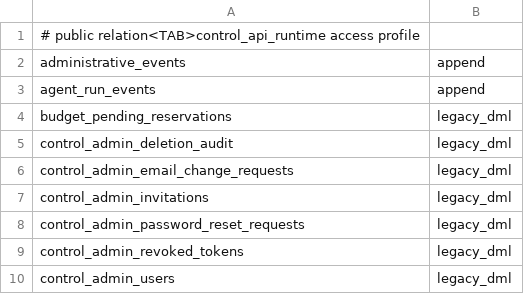
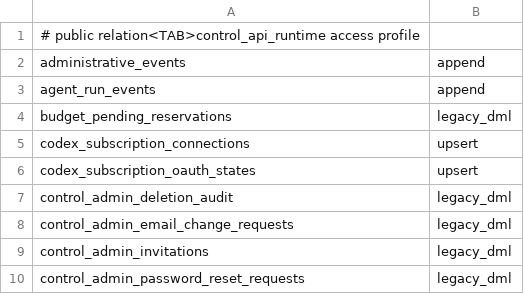
Before and after one commit to evenfire-ai/evenfire, a TSV file: deploy/scripts/control-api-runtime-access-profiles.tsv, drawn as a sheet; only a part is shown; the shorter side is filled out with more unchanged rows.

```diff
--- a/deploy/scripts/control-api-runtime-access-profiles.tsv
+++ b/deploy/scripts/control-api-runtime-access-profiles.tsv
@@ -4,2 +4,4 @@ agent_run_events	append
 budget_pending_reservations	legacy_dml
+codex_subscription_connections	upsert
+codex_subscription_oauth_states	upsert
 control_admin_deletion_audit	legacy_dml
```
Also changed, not shown: 11 other files.
